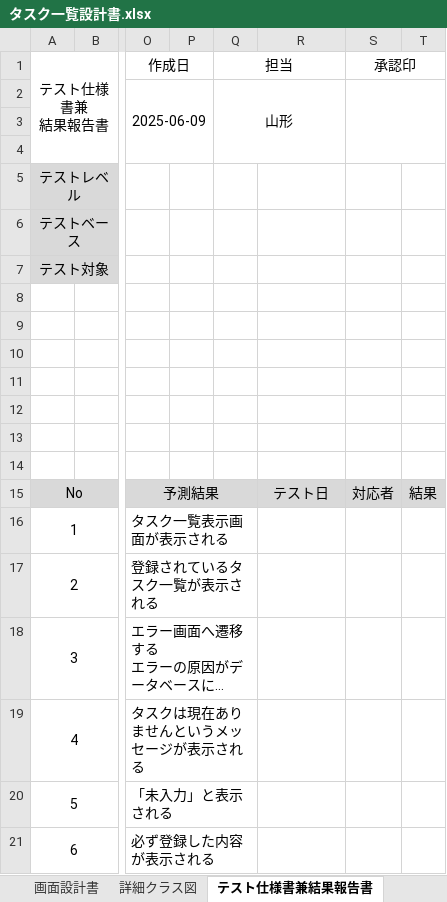
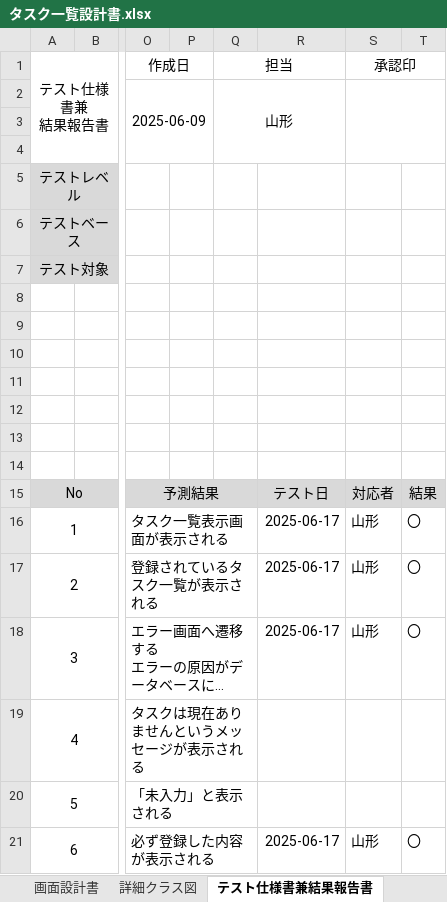
Before and after one commit to comsize-Furudate/taskUN, an Excel workbook: Documents/タスク一覧設計書.xlsx, sheet テスト仕様書兼結果報告書, drawn as a sheet; only a part is shown, gaps mark what is left out; long unchanged cells end in …; values as stored, in another font and other column widths than the file's, no borders; the diff names each change by its address in the sheet, - before the commit and + after, or states it on an @@ line.

```diff
--- a/Documents/タスク一覧設計書.xlsx (sheet テスト仕様書兼結果報告書)
+++ b/Documents/タスク一覧設計書.xlsx (sheet テスト仕様書兼結果報告書)
-R16:R18: (empty)
+R16:R18: 2025-06-17
-S16:S18 (承認印): (empty)
+S16:S18 (承認印): 山形
-T16:T18: (empty)
+T16:T18: 〇
-R21: (empty)
+R21: 2025-06-17
-S21 (承認印): (empty)
+S21 (承認印): 山形
-T21: (empty)
+T21: 〇
```
Also changed, not shown: Documents/削除機能詳細設計書.xlsx, Documents/登録機能詳細設計書.xlsx, 1 other file.
